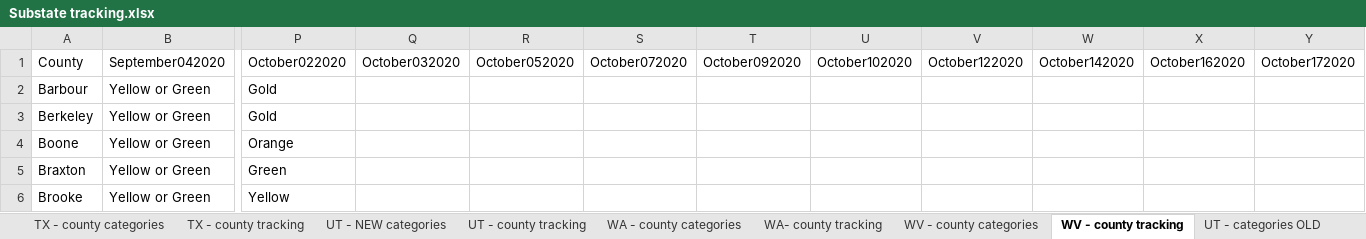
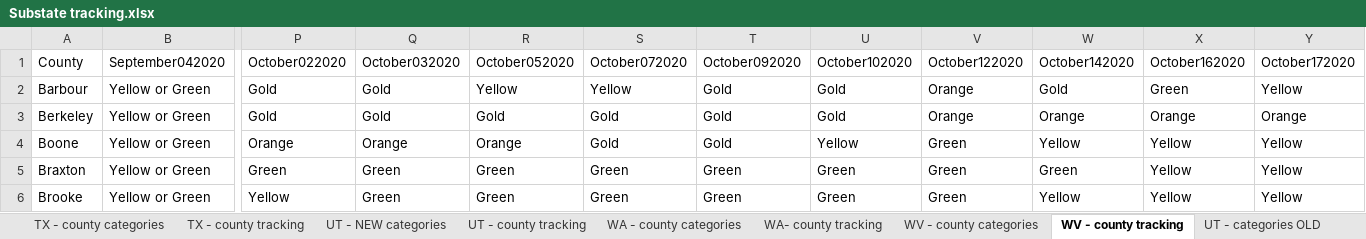
Before and after one commit to COVID19StatePolicy/SocialDistancing, an Excel workbook: source/Substate tracking.xlsx, sheet WV - county tracking, drawn as a sheet; only a part is shown, gaps mark what is left out; values as stored, in another font and other column widths than the file's, no cell formats; the diff covers the shown part only; the diff names each change by its address in the sheet, - before the commit and + after, or states it on an @@ line.

```diff
--- a/source/Substate tracking.xlsx (sheet WV - county tracking)
+++ b/source/Substate tracking.xlsx (sheet WV - county tracking)
-Q2:Q3 (October032020): (empty)
+Q2:Q3 (October032020): Gold
-R2 (October052020): (empty)
+R2 (October052020): Yellow
-S2 (October072020): (empty)
+S2 (October072020): Yellow
-T2:T4 (October092020): (empty)
+T2:T4 (October092020): Gold
-U2:U3 (October102020): (empty)
+U2:U3 (October102020): Gold
-V2:V3 (October122020): (empty)
+V2:V3 (October122020): Orange
-W2 (October142020): (empty)
+W2 (October142020): Gold
-X2 (October162020): (empty)
+X2 (October162020): Green
-Y2 (October172020): (empty)
+Y2 (October172020): Yellow
-R3 (October052020): (empty)
+R3 (October052020): Gold
-S3:S4 (October072020): (empty)
+S3:S4 (October072020): Gold
-W3 (October142020): (empty)
+W3 (October142020): Orange
-X3 (October162020): (empty)
+X3 (October162020): Orange
-Y3 (October172020): (empty)
+Y3 (October172020): Orange
-Q4 (October032020): (empty)
+Q4 (October032020): Orange
-R4 (October052020): (empty)
+R4 (October052020): Orange
-U4 (October102020): (empty)
+U4 (October102020): Yellow
-V4:V6 (October122020): (empty)
+V4:V6 (October122020): Green
-W4 (October142020): (empty)
+W4 (October142020): Yellow
-X4:X6 (October162020): (empty)
+X4:X6 (October162020): Yellow
-Y4:Y6 (October172020): (empty)
+Y4:Y6 (October172020): Yellow
-Q5:Q6 (October032020): (empty)
+Q5:Q6 (October032020): Green
-R5:R6 (October052020): (empty)
+R5:R6 (October052020): Green
-S5:S6 (October072020): (empty)
+S5:S6 (October072020): Green
-T5:T6 (October092020): (empty)
+T5:T6 (October092020): Green
-U5:U6 (October102020): (empty)
+U5:U6 (October102020): Green
-W5 (October142020): (empty)
+W5 (October142020): Green
-W6 (October142020): (empty)
+W6 (October142020): Yellow
```
Also changed, not shown: 450 edited cells elsewhere in this sheet, sheet NM - county categories, sheet CO - county tracking, sheet UT - NEW categories, sheet NM - county tracking, sheet OR - county tracking, sheet UT - county tracking, 3 more sheets, other sheet tabs, cell formats, 53 other files.
